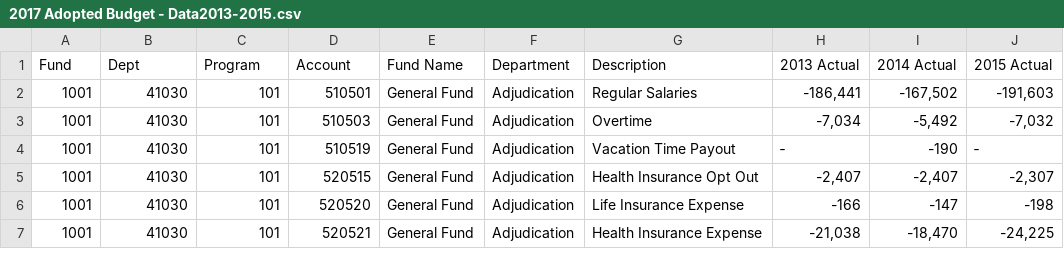
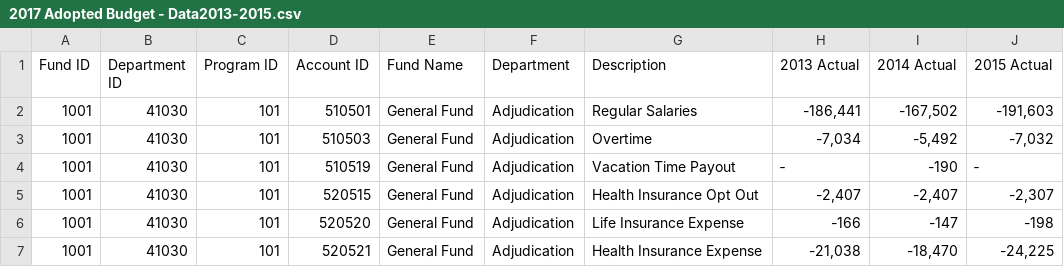
Before and after one commit to derekeder/oak-park-budget, a CSV file: data/raw/2017 Adopted Budget - Data2013-2015.csv, drawn as a sheet; only a part is shown.

Commit message:
updated cleanup.py to merge in 2017 and 2019 budgets

```diff
--- a/data/raw/2017 Adopted Budget - Data2013-2015.csv
+++ b/data/raw/2017 Adopted Budget - Data2013-2015.csv
@@ -1,2 +1,2 @@
-Fund,Dept,Program,Account,Fund Name,Department,Description,2013 Actual,2014 Actual,2015 Actual
+Fund ID,Department ID,Program ID,Account ID,Fund Name,Department,Description,2013 Actual,2014 Actual,2015 Actual
 1001,41030,101,510501,General Fund,Adjudication,Regular Salaries,"-186,441","-167,502","-191,603"
```
Also changed, not shown: 2 other files.
